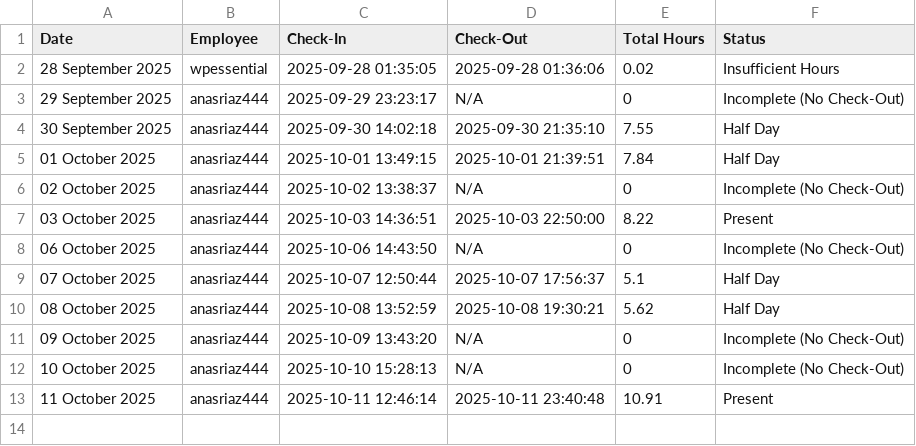
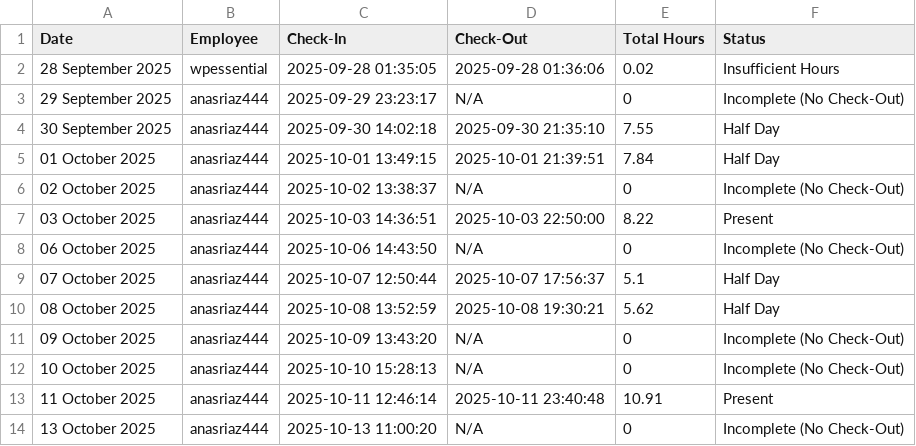
Before and after one commit to wpessential/git-attendance-system-flow, a CSV file: attendance_summary.csv, drawn as a sheet; the diff names each change by its address in the sheet, - before the commit and + after, or states it on an @@ line.

```diff
--- a/attendance_summary.csv
+++ b/attendance_summary.csv
+row 14: 13 October 2025 | anasriaz444 | 2025-10-13 11:00:20 | N/A | 0 | Incomplete (No Check-Out)
```
